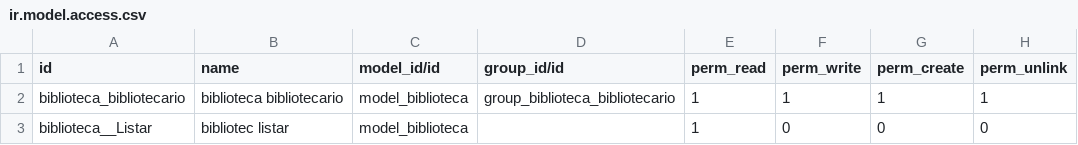
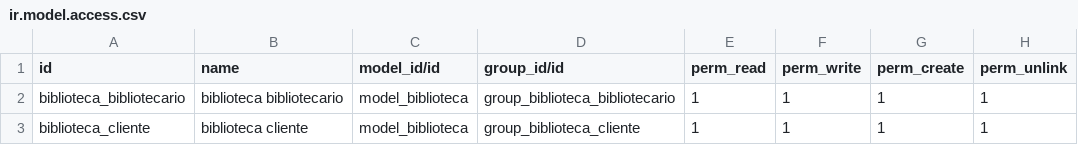
Before and after one commit to vmercado-green/CursoGreen, a CSV file: biblioteca/security/ir.model.access.csv, drawn as a sheet; removed rows and columns are numbered as before the commit, all else as after; the diff names each change by its address in the sheet, - before the commit and + after, or states it on an @@ line.

Commit message:
Security

```diff
--- a/biblioteca/security/ir.model.access.csv
+++ b/biblioteca/security/ir.model.access.csv
-row 3: biblioteca__Listar | bibliotec listar | model_biblioteca |  | 1 | 0 | 0 | 0
+row 3: biblioteca_cliente | biblioteca cliente | model_biblioteca | group_biblioteca_cliente | 1 | 1 | 1 | 1
```
Also changed, not shown: 1 other file.
